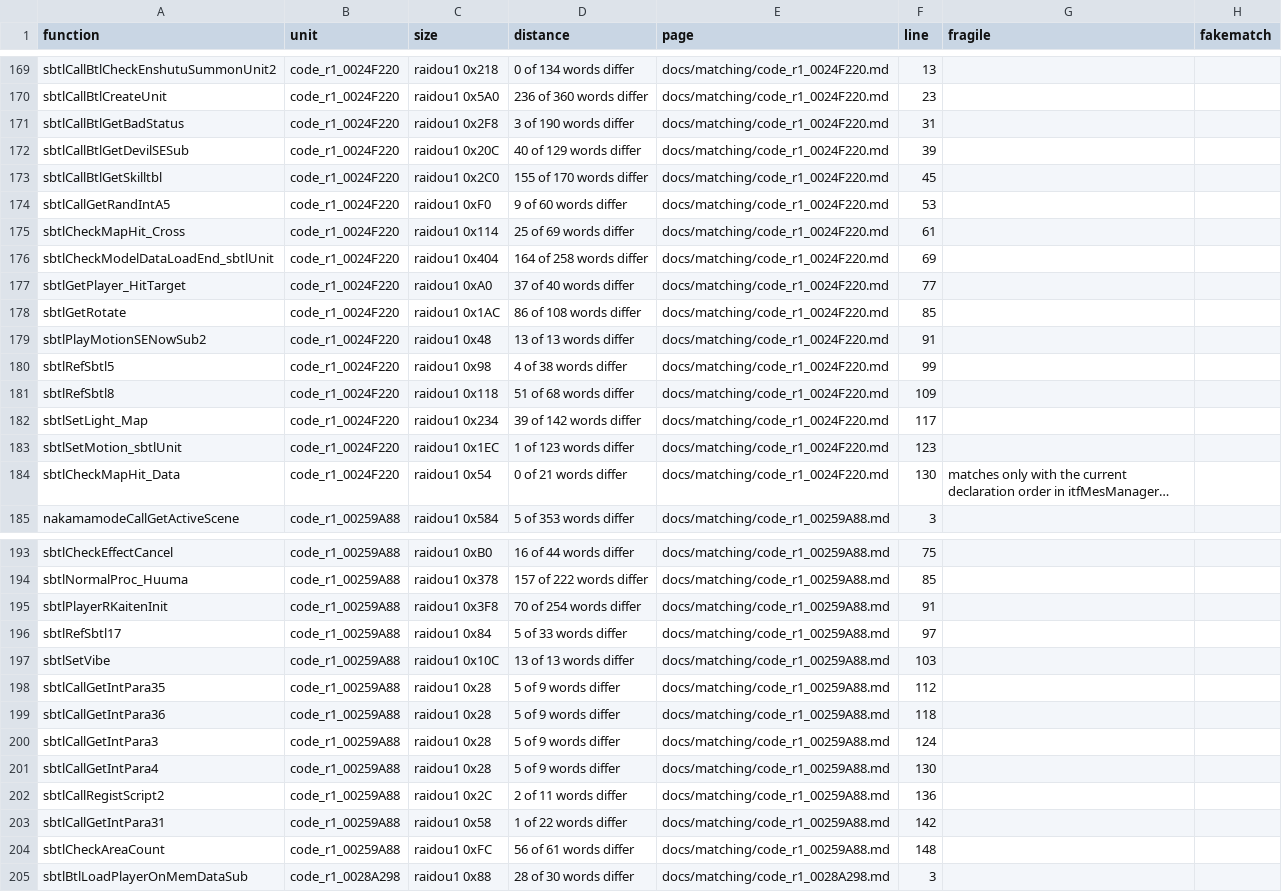
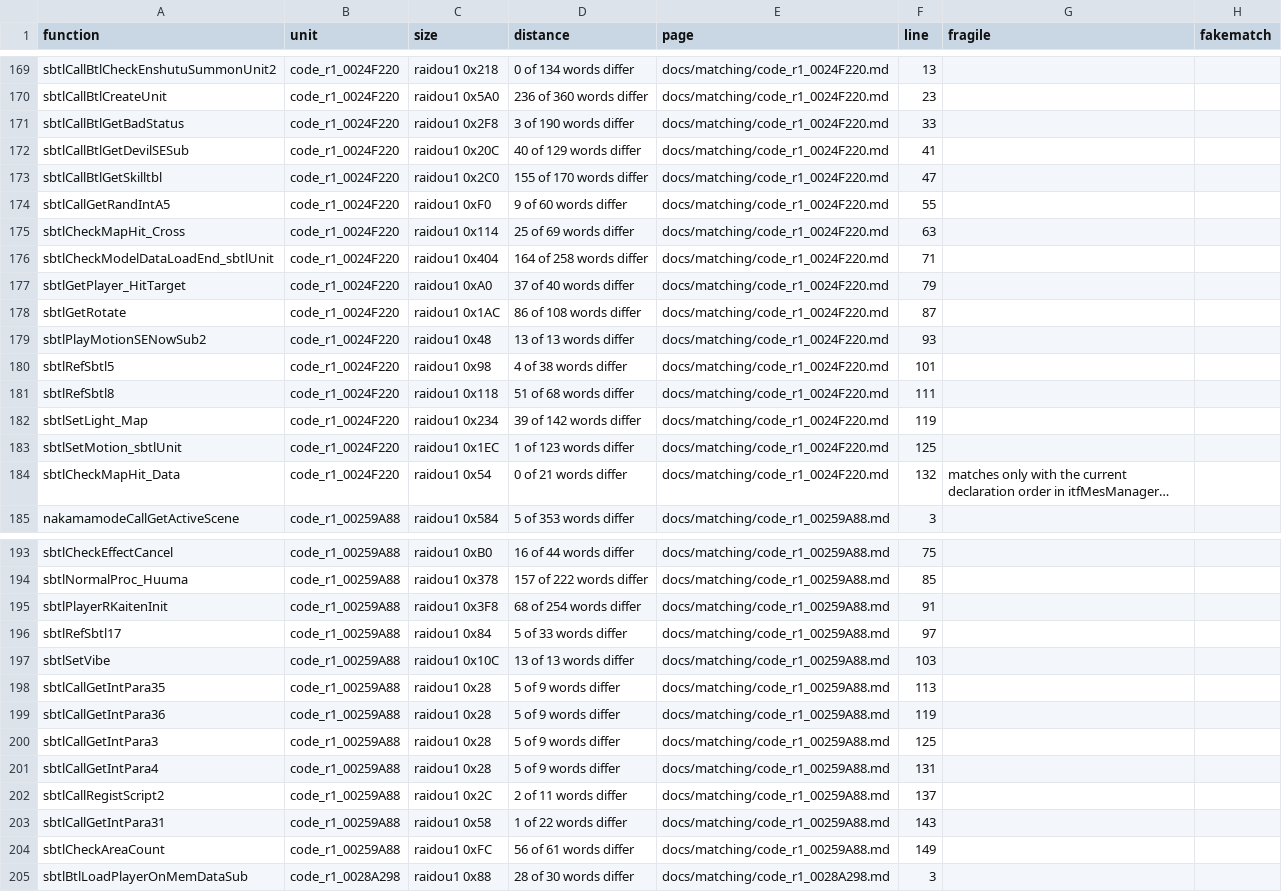
Before and after one commit to Megami-Decomps/raidou-decomp, a TSV file: docs/matching/INDEX.tsv, drawn as a sheet; only a part is shown, gaps mark what is left out; long unchanged cells end in …; the diff covers the shown part only; the diff names each change by its address in the sheet, - before the commit and + after, or states it on an @@ line.

```diff
--- a/docs/matching/INDEX.tsv
+++ b/docs/matching/INDEX.tsv
-F171 (line): 31
+F171 (line): 33
-F172 (line): 39
+F172 (line): 41
-F173 (line): 45
+F173 (line): 47
-F174 (line): 53
+F174 (line): 55
-F175 (line): 61
+F175 (line): 63
-F176 (line): 69
+F176 (line): 71
-F177 (line): 77
+F177 (line): 79
-F178 (line): 85
+F178 (line): 87
-F179 (line): 91
+F179 (line): 93
-F180 (line): 99
+F180 (line): 101
-F181 (line): 109
+F181 (line): 111
-F182 (line): 117
+F182 (line): 119
-F183 (line): 123
+F183 (line): 125
-F184 (line): 130
+F184 (line): 132
-D195 (distance): 70 of 254 words differ
+D195 (distance): 68 of 254 words differ
-F198 (line): 112
+F198 (line): 113
-F199 (line): 118
+F199 (line): 119
-F200 (line): 124
+F200 (line): 125
-F201 (line): 130
+F201 (line): 131
-F202 (line): 136
+F202 (line): 137
-F203 (line): 142
+F203 (line): 143
-F204 (line): 148
+F204 (line): 149
```
Also changed, not shown: 10 edited cells elsewhere in this file, 29 other files.
